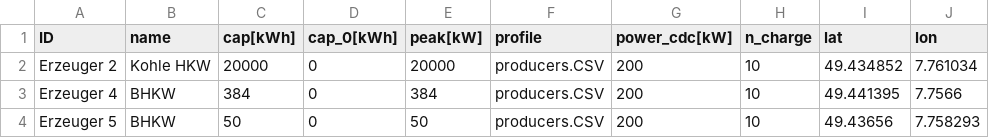
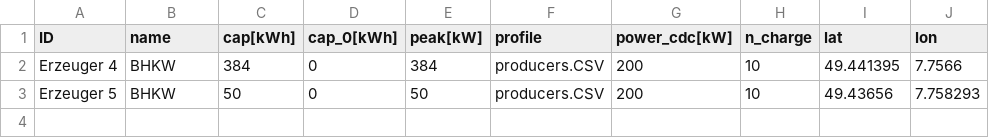
Before and after one commit to PhilippBrendel/bevrp, a CSV file: data/20201222_SimulationKL_CSV/p_various.CSV, drawn as a sheet; the diff names each change by its address in the sheet, - before the commit and + after, or states it on an @@ line.

```diff
--- a/data/20201222_SimulationKL_CSV/p_various.CSV
+++ b/data/20201222_SimulationKL_CSV/p_various.CSV
-row 2: Erzeuger 2 | Kohle HKW | 20000 | 0 | 20000 | producers.CSV | 200 | 10 | 49.434852 | 7.761034
```
Also changed, not shown: data/20201222_SimulationKL_CSV/c_mobile_radio.csv, data/20201222_SimulationKL_CSV/c_various.CSV, 16 other files.
